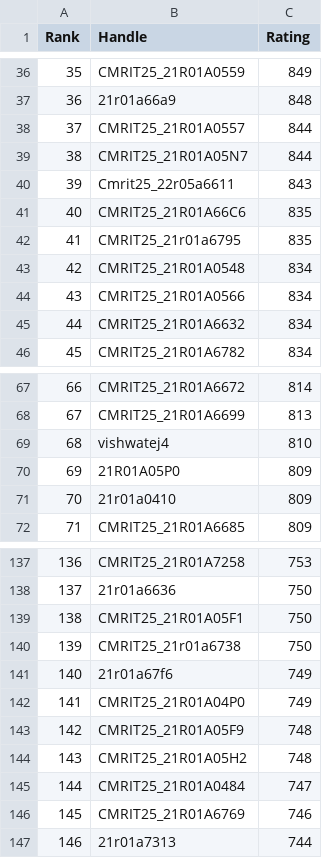
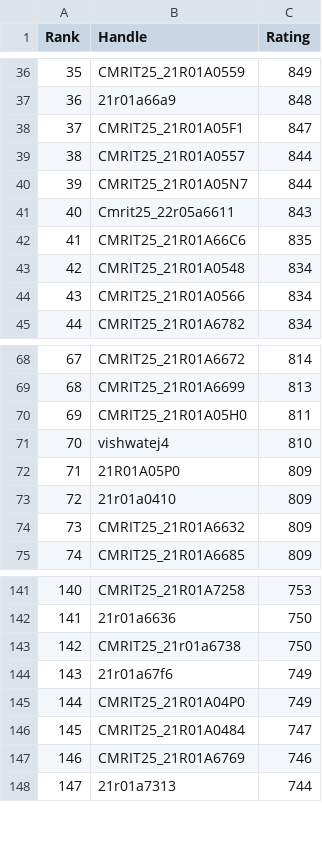
Before and after one commit to dog-broad/CodeforcesRankingGUI, a CSV file: Leaderboards/CurrentCodeforcesRatings.csv, drawn as a sheet; only a part is shown, gaps mark what is left out; removed rows and columns are numbered as before the commit, all else as after; the diff covers the shown part only; the diff names each change by its address in the sheet, - before the commit and + after, or states it on an @@ line.

```diff
--- a/Leaderboards/CurrentCodeforcesRatings.csv
+++ b/Leaderboards/CurrentCodeforcesRatings.csv
@@ column A (Rank) renumbered between rows 6 and 161 @@
+row 38: 37 | CMRIT25_21R01A05F1 | 847
-row 42: 41 | CMRIT25_21r01a6795 | 835
-row 45: 44 | CMRIT25_21R01A6632 | 834
+row 70: 69 | CMRIT25_21R01A05H0 | 811
+row 74: 73 | CMRIT25_21R01A6632 | 809
-row 139: 138 | CMRIT25_21R01A05F1 | 750
-row 143: 142 | CMRIT25_21R01A05F9 | 748
-row 144: 143 | CMRIT25_21R01A05H2 | 748
```
Also changed, not shown: 10 added rows and 8 removed rows elsewhere in this file.
